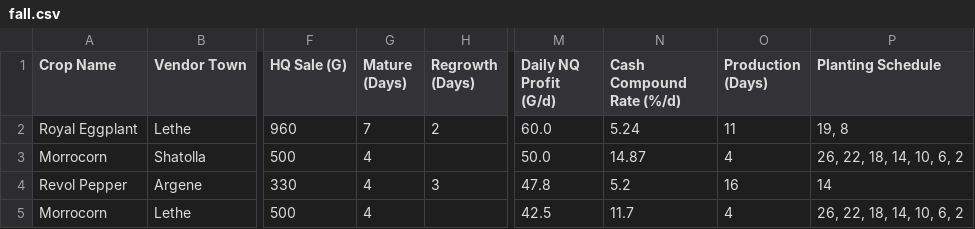
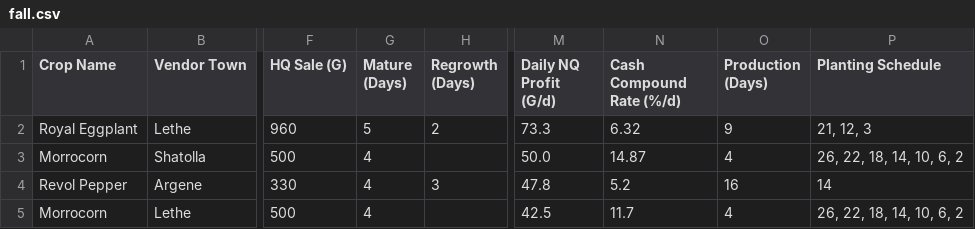
Before and after one commit to Yu-Leo-Lu/Harvestella, a CSV file: seasons/fall.csv, drawn as a sheet; only a part is shown, gaps mark what is left out; the diff names each change by its address in the sheet, - before the commit and + after, or states it on an @@ line.

Commit message:
feat: add fall configuration and update crop allocation report

```diff
--- a/seasons/fall.csv
+++ b/seasons/fall.csv
-G2 (Mature (Days)): 7
+G2 (Mature (Days)): 5
-M2 (Daily NQ Profit (G/d)): 60.0
+M2 (Daily NQ Profit (G/d)): 73.3
-N2 (Cash Compound Rate (%/d)): 5.24
+N2 (Cash Compound Rate (%/d)): 6.32
-O2 (Production (Days)): 11
+O2 (Production (Days)): 9
-P2 (Planting Schedule): 19, 8
+P2 (Planting Schedule): 21, 12, 3
```
Also changed, not shown: crop_master_catalog.csv, 2 other files.
